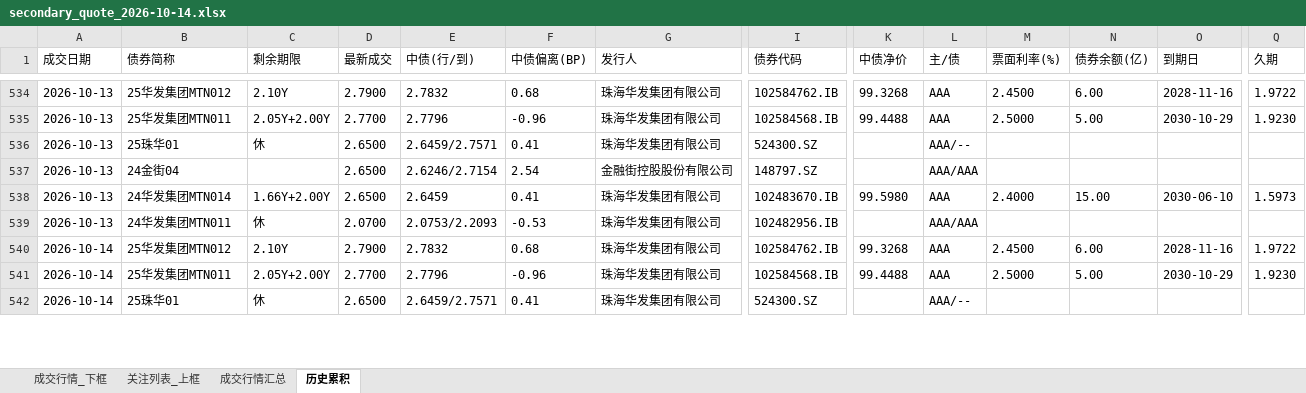
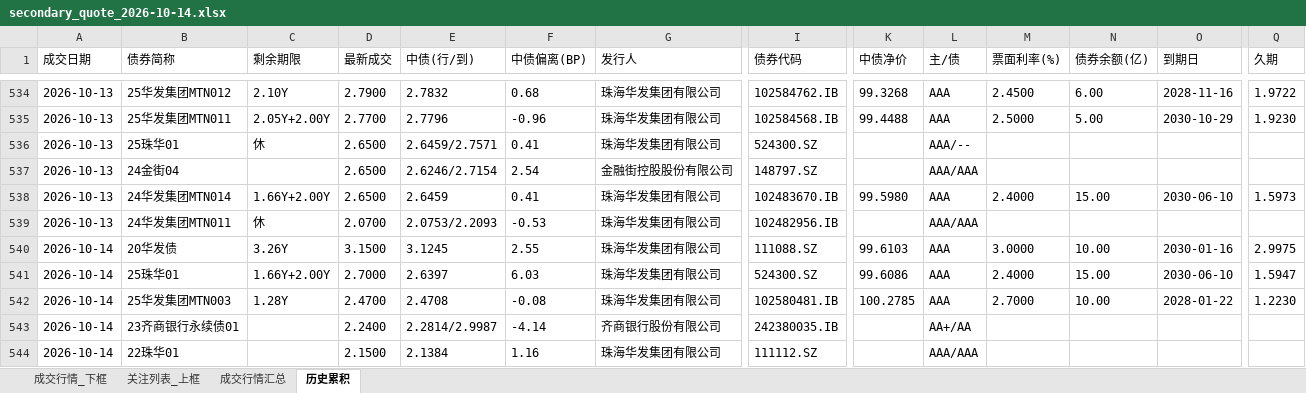
Before and after one commit to geomouse/innodealing-bond-export, an Excel workbook: data/secondary/secondary_quote_2026-10-14.xlsx, sheet 历史累积, drawn as a sheet; only a part is shown, gaps mark what is left out; values as stored, in another font and other column widths than the file's, no borders; addresses are those after the commit; rows hold the shown columns only; the diff covers the shown part only; the diff names each change by its address in the sheet, - before the commit and + after, or states it on an @@ line.

```diff
--- a/data/secondary/secondary_quote_2026-10-14.xlsx (sheet 历史累积)
+++ b/data/secondary/secondary_quote_2026-10-14.xlsx (sheet 历史累积)
+row 540: 2026-10-14 | 20华发债 | 3.26Y | 3.1500 | 3.1245 | 2.55 | 珠海华发集团有限公司 | 111088.SZ | 99.6103 | AAA | 3.0000 | 10.00 | 2030-01-16 | 2.9975
-B541 (债券简称): 25华发集团MTN012
+B541 (债券简称): 25珠华01
-C541 (剩余期限): 2.10Y
+C541 (剩余期限): 1.66Y+2.00Y
-D541 (最新成交): 2.7900
+D541 (最新成交): 2.7000
-E541 (中债(行/到)): 2.7832
+E541 (中债(行/到)): 2.6397
-F541 (中债偏离(BP)): 0.68
+F541 (中债偏离(BP)): 6.03
-I541 (债券代码): 102584762.IB
+I541 (债券代码): 524300.SZ
-K541 (中债净价): 99.3268
+K541 (中债净价): 99.6086
-M541 (票面利率(%)): 2.4500
+M541 (票面利率(%)): 2.4000
-N541 (债券余额(亿)): 6.00
+N541 (债券余额(亿)): 15.00
-O541 (到期日): 2028-11-16
+O541 (到期日): 2030-06-10
-Q541 (久期): 1.9722
+Q541 (久期): 1.5947
-B542 (债券简称): 25华发集团MTN011
+B542 (债券简称): 25华发集团MTN003
-C542 (剩余期限): 2.05Y+2.00Y
+C542 (剩余期限): 1.28Y
-D542 (最新成交): 2.7700
+D542 (最新成交): 2.4700
-E542 (中债(行/到)): 2.7796
+E542 (中债(行/到)): 2.4708
-F542 (中债偏离(BP)): -0.96
+F542 (中债偏离(BP)): -0.08
-I542 (债券代码): 102584568.IB
+I542 (债券代码): 102580481.IB
-K542 (中债净价): 99.4488
+K542 (中债净价): 100.2785
-M542 (票面利率(%)): 2.5000
+M542 (票面利率(%)): 2.7000
-N542 (债券余额(亿)): 5.00
+N542 (债券余额(亿)): 10.00
-O542 (到期日): 2030-10-29
+O542 (到期日): 2028-01-22
-Q542 (久期): 1.9230
+Q542 (久期): 1.2230
+row 543: 2026-10-14 | 23齐商银行永续债01 |  | 2.2400 | 2.2814/2.9987 | -4.14 | 齐商银行股份有限公司 | 242380035.IB |  | AA+/AA
-B544 (债券简称): 25珠华01
+B544 (债券简称): 22珠华01
-C544 (剩余期限): 休
+C544 (剩余期限): (empty)
-D544 (最新成交): 2.6500
+D544 (最新成交): 2.1500
-E544 (中债(行/到)): 2.6459/2.7571
+E544 (中债(行/到)): 2.1384
-F544 (中债偏离(BP)): 0.41
+F544 (中债偏离(BP)): 1.16
-I544 (债券代码): 524300.SZ
+I544 (债券代码): 111112.SZ
-L544 (主/债): AAA/--
+L544 (主/债): AAA/AAA
```
Also changed, not shown: 1 added row, 2 removed rows and 10 edited cells elsewhere in this sheet, sheet 成交行情_下框, sheet 关注列表_上框, sheet 成交行情汇总, 2 other files.
